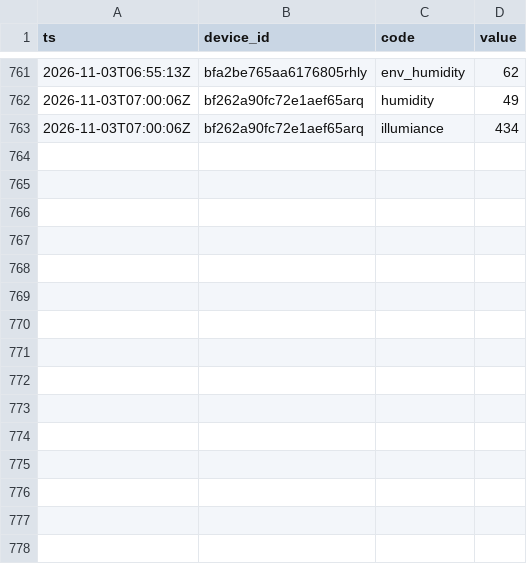
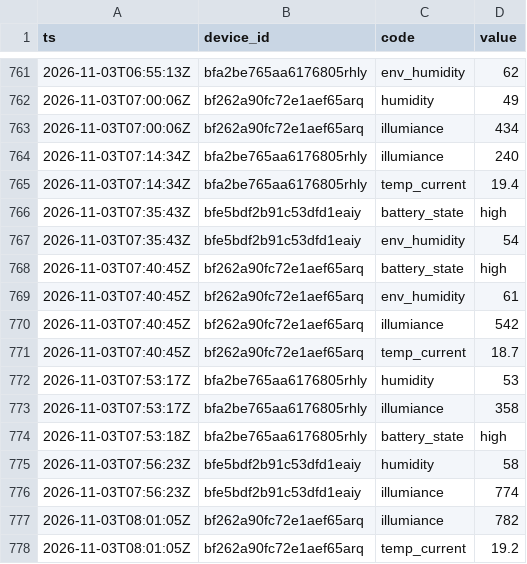
Before and after one commit to Bronek31/Smart-Home, a CSV file: data/rosliny/2026-11.csv, drawn as a sheet; only a part is shown, gaps mark what is left out.

```diff
--- a/data/rosliny/2026-11.csv
+++ b/data/rosliny/2026-11.csv
@@ -763 +763,16 @@ ts,device_id,code,value
 2026-11-03T07:00:06Z,bf262a90fc72e1aef65arq,illumiance,434
+2026-11-03T07:14:34Z,bfa2be765aa6176805rhly,illumiance,240
+2026-11-03T07:14:34Z,bfa2be765aa6176805rhly,temp_current,19.4
+2026-11-03T07:35:43Z,bfe5bdf2b91c53dfd1eaiy,battery_state,high
+2026-11-03T07:35:43Z,bfe5bdf2b91c53dfd1eaiy,env_humidity,54
+2026-11-03T07:40:45Z,bf262a90fc72e1aef65arq,battery_state,high
+2026-11-03T07:40:45Z,bf262a90fc72e1aef65arq,env_humidity,61
+2026-11-03T07:40:45Z,bf262a90fc72e1aef65arq,illumiance,542
+2026-11-03T07:40:45Z,bf262a90fc72e1aef65arq,temp_current,18.7
+2026-11-03T07:53:17Z,bfa2be765aa6176805rhly,humidity,53
+2026-11-03T07:53:17Z,bfa2be765aa6176805rhly,illumiance,358
+2026-11-03T07:53:18Z,bfa2be765aa6176805rhly,battery_state,high
+2026-11-03T07:56:23Z,bfe5bdf2b91c53dfd1eaiy,humidity,58
+2026-11-03T07:56:23Z,bfe5bdf2b91c53dfd1eaiy,illumiance,774
+2026-11-03T08:01:05Z,bf262a90fc72e1aef65arq,illumiance,782
+2026-11-03T08:01:05Z,bf262a90fc72e1aef65arq,temp_current,19.2
```
Also changed, not shown: data/2026-11.csv, data/dzienne.csv, 4 other files.
